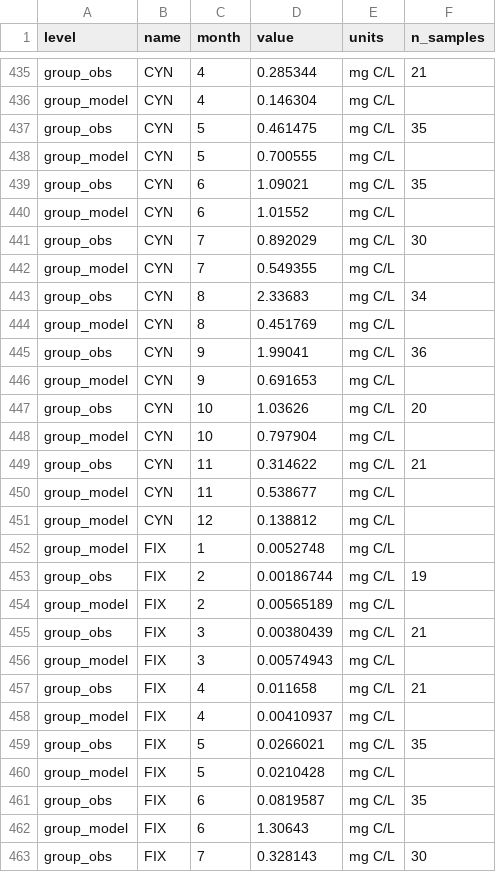
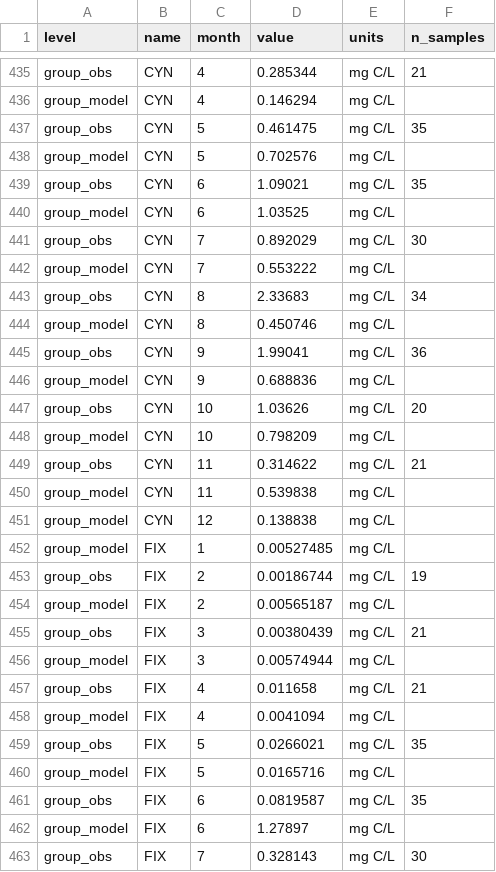
Before and after one commit to razinkele/ESTAS-AQUABC, a CSV file: docs/report_scripts/cl29_succession_observed.csv, drawn as a sheet; only a part is shown, gaps mark what is left out; the diff covers the shown part only; the diff names each change by its address in the sheet, - before the commit and + after, or states it on an @@ line.

```diff
--- a/docs/report_scripts/cl29_succession_observed.csv
+++ b/docs/report_scripts/cl29_succession_observed.csv
-D436 (value): 0.146304
+D436 (value): 0.146294
-D438 (value): 0.700555
+D438 (value): 0.702576
-D440 (value): 1.01552
+D440 (value): 1.03525
-D442 (value): 0.549355
+D442 (value): 0.553222
-D444 (value): 0.451769
+D444 (value): 0.450746
-D446 (value): 0.691653
+D446 (value): 0.688836
-D448 (value): 0.797904
+D448 (value): 0.798209
-D450 (value): 0.538677
+D450 (value): 0.539838
-D451 (value): 0.138812
+D451 (value): 0.138838
-D452 (value): 0.0052748
+D452 (value): 0.00527485
-D454 (value): 0.00565189
+D454 (value): 0.00565187
-D456 (value): 0.00574943
+D456 (value): 0.00574944
-D458 (value): 0.00410937
+D458 (value): 0.0041094
-D460 (value): 0.0210428
+D460 (value): 0.0165716
-D462 (value): 1.30643
+D462 (value): 1.27897
```
Also changed, not shown: 33 edited cells elsewhere in this file.
